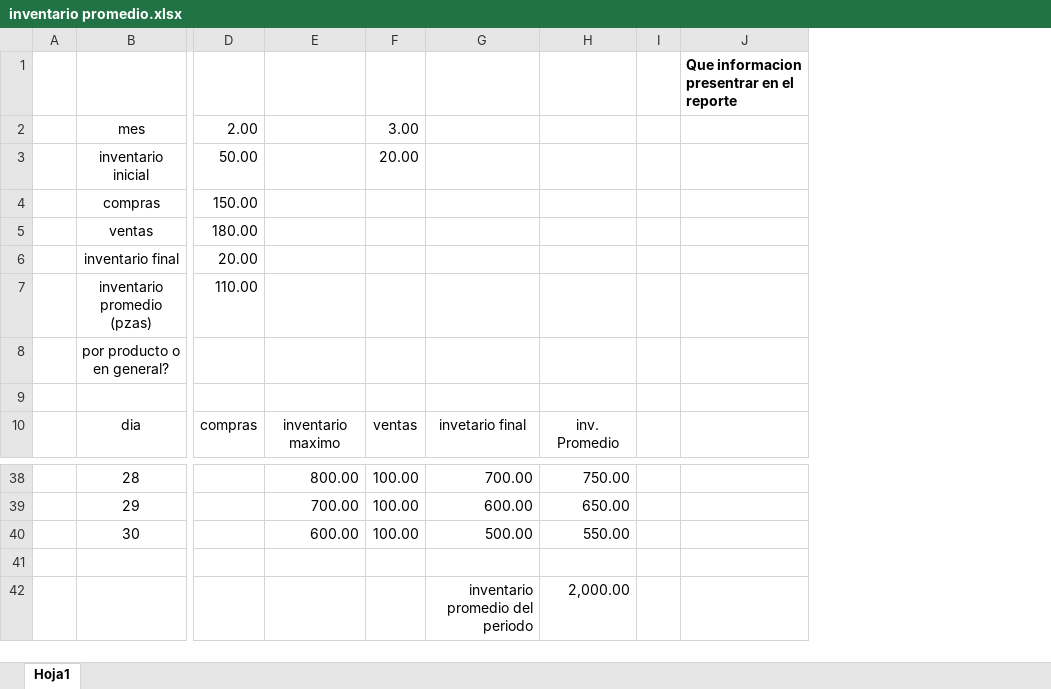
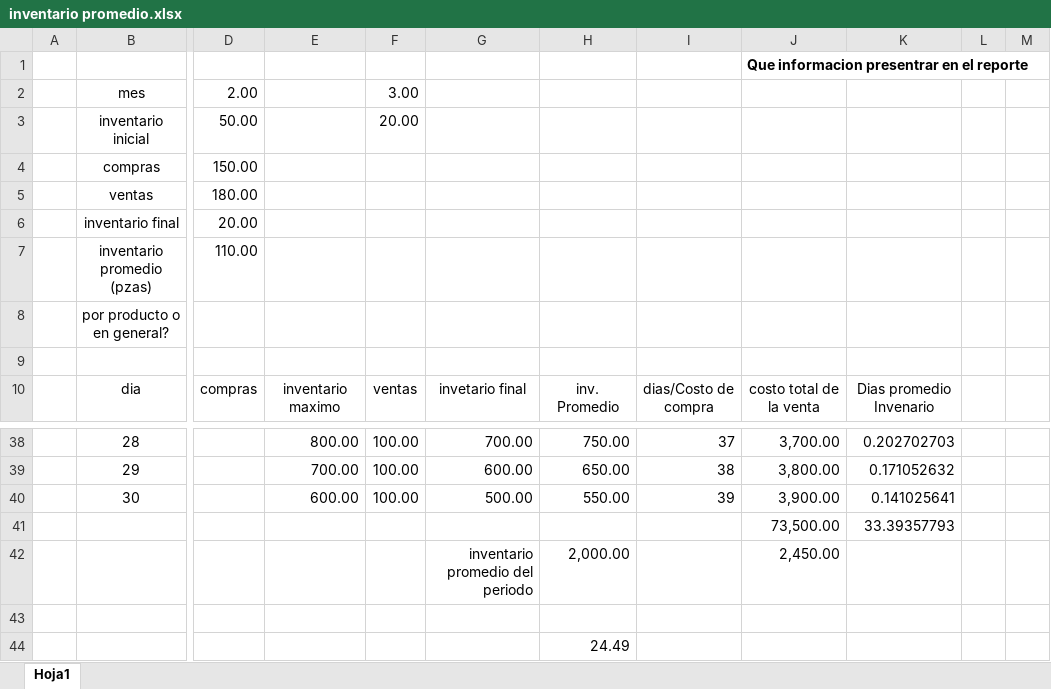
Before and after one commit to varCloud/comercializadora, an Excel workbook: Analisis/inventario promedio.xlsx, sheet Hoja1, drawn as a sheet; only a part is shown, gaps mark what is left out; values as stored, in another font and other column widths than the file's, no borders; removed rows and columns are numbered as before the commit, all else as after; rows hold the shown columns only; the diff names each change by its address in the sheet, - before the commit and + after, or states it on an @@ line.

Commit message:
actualizacion de inventario promedio diario

```diff
--- a/Analisis/inventario promedio.xlsx (sheet Hoja1)
+++ b/Analisis/inventario promedio.xlsx (sheet Hoja1)
-column I, empty
-column J, row 1: Que informacion presentrar en el reporte
+column I, row 10: dias/Costo de compra; rows 38-40: 37 | 38 | 39
+column J, rows 1-10: Que informacion presentrar en el reporte |  |  |  |  |  |  |  |  | costo total de la venta; rows 38-42: 3,700.00 | 3,800.00 | 3,900.00 | 73,500.00 | 2,450.00
+column K, row 10: Dias promedio Invenario; rows 38-41: 0.202702703 | 0.171052632 | 0.141025641 | 33.39357793
+column L, empty
+column M, empty
-row 41: (empty)
+row 41:  |  |  |  |  |  |  |  | 73,500.00 | 33.39357793
+row 43: (empty)
+row 44:  |  |  |  |  |  | 24.49
```
Also changed, not shown: Analisis/Actividades 4.xlsx, Analisis/indicadores lluvia.xlsx, 3 other files.
